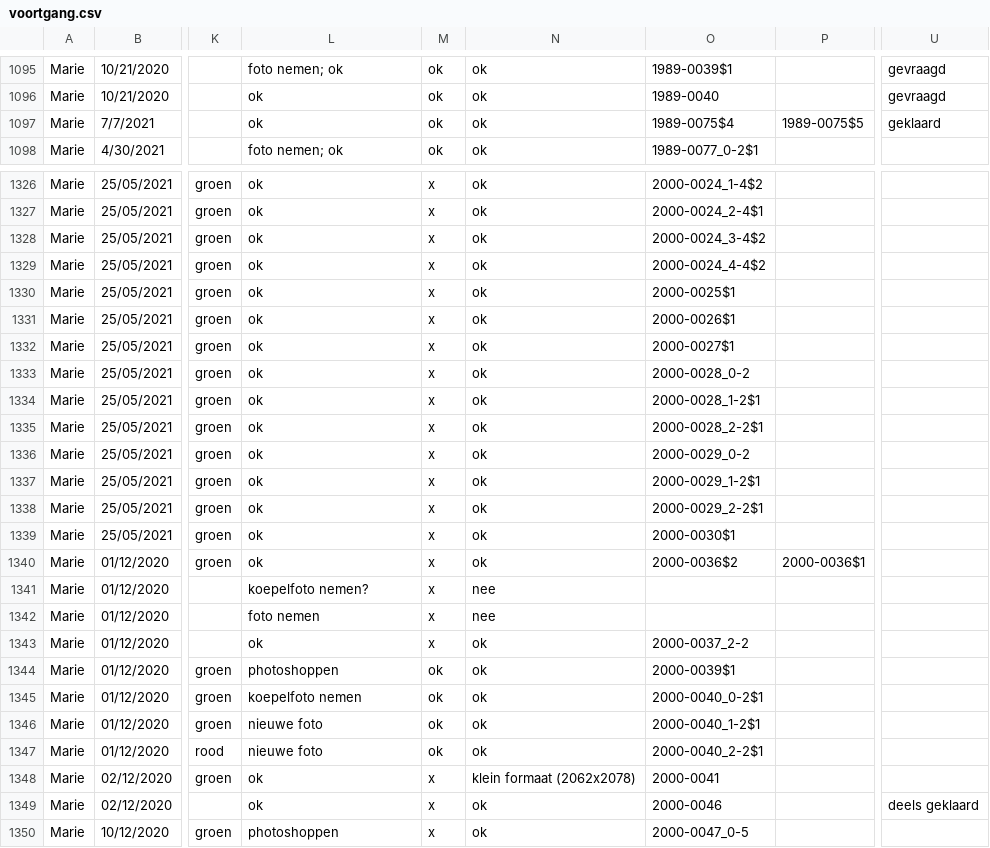
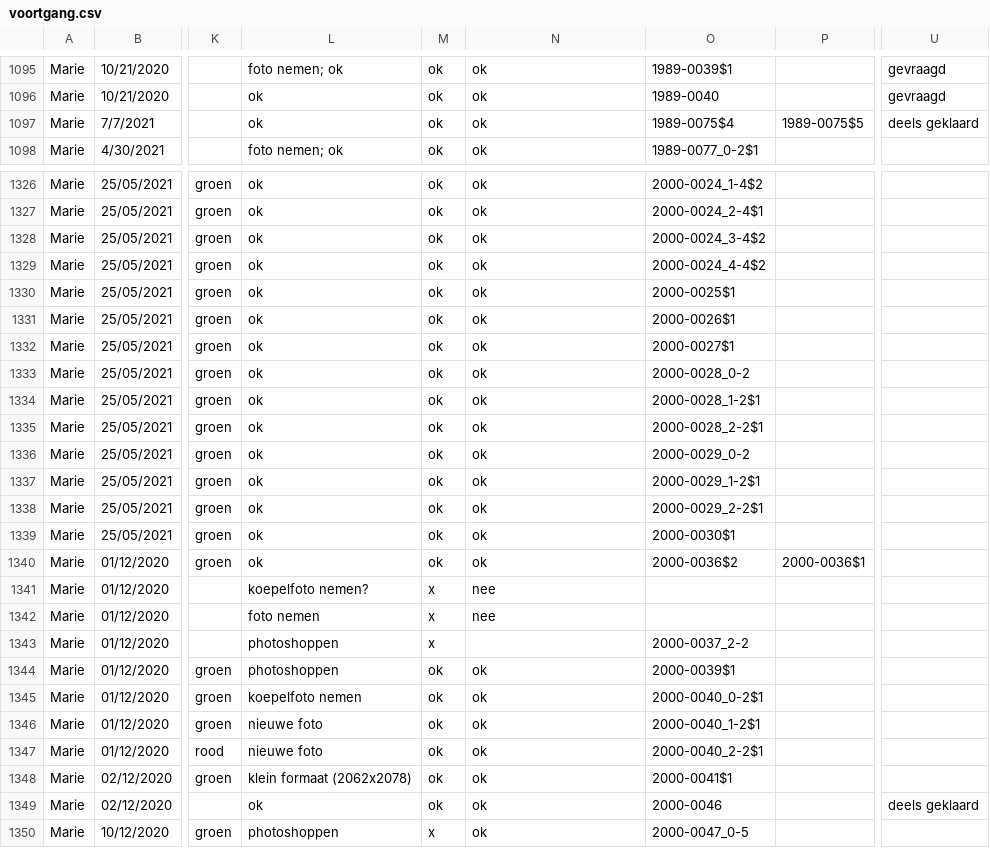
Before and after one commit to DesignMuseumGent/flat-voortgang, a CSV file: voortgang.csv, drawn as a sheet; only a part is shown, gaps mark what is left out; the diff covers the shown part only; the diff names each change by its address in the sheet, - before the commit and + after, or states it on an @@ line.

```diff
--- a/voortgang.csv
+++ b/voortgang.csv
-U1097: geklaard
+U1097: deels geklaard
-M1326:M1340: x
+M1326:M1340: ok
-L1343: ok
+L1343: photoshoppen
-N1343: ok
+N1343: (empty)
-L1348: ok
+L1348: klein formaat (2062x2078)
-M1348:M1349: x
+M1348:M1349: ok
-N1348: klein formaat (2062x2078)
+N1348: ok
-O1348: 2000-0041
+O1348: 2000-0041$1
```
Also changed, not shown: 68 edited cells elsewhere in this file.
